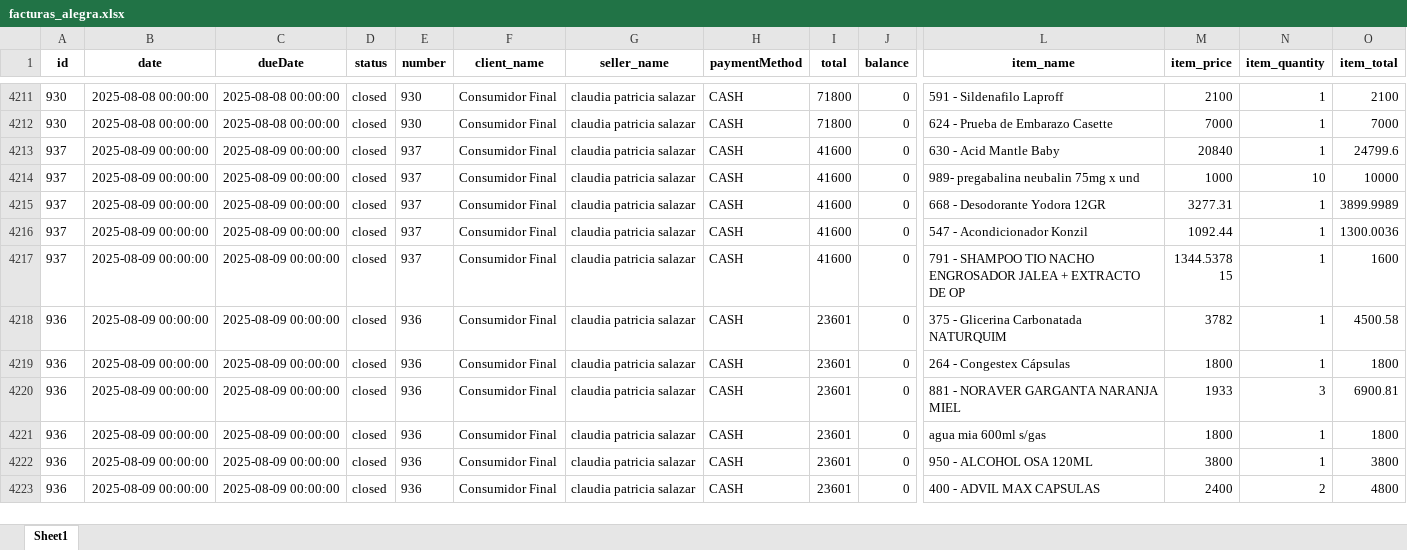
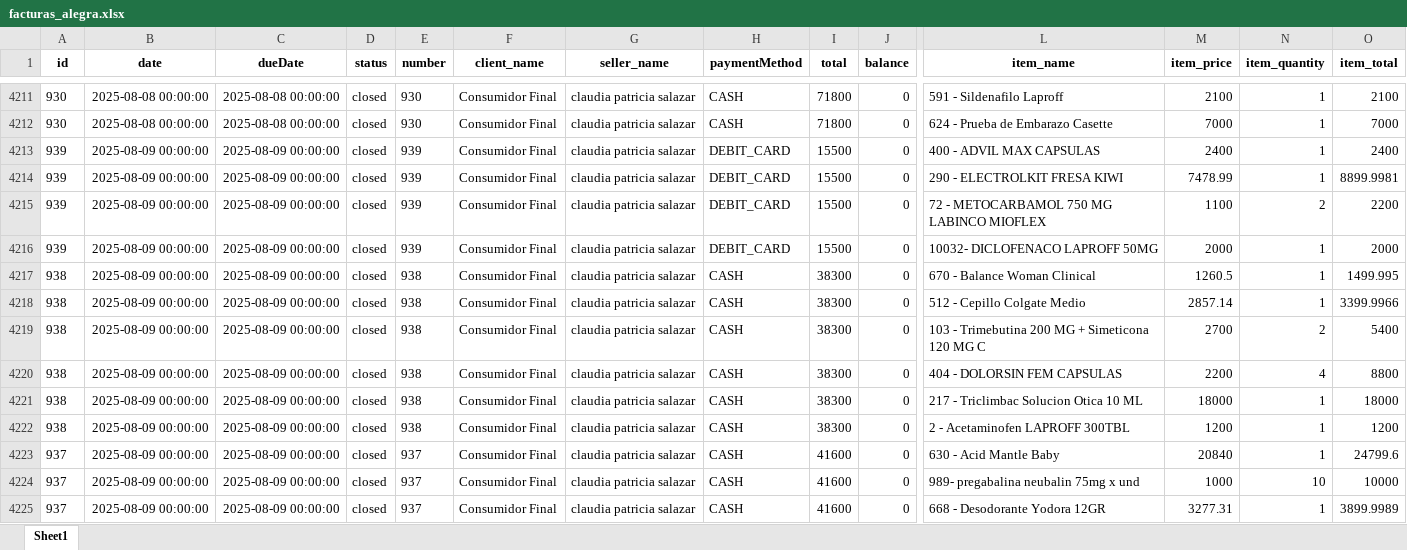
Before and after one commit to Sg0820/actualizar-facturas-alegra, an Excel workbook: facturas_alegra.xlsx, sheet Sheet1, drawn as a sheet; only a part is shown, gaps mark what is left out; the shorter side is filled out with more unchanged rows; values as stored, in another font and other column widths than the file's, no borders; rows hold the shown columns only; the diff names each change by its address in the sheet, - before the commit and + after, or states it on an @@ line.

```diff
--- a/facturas_alegra.xlsx (sheet Sheet1)
+++ b/facturas_alegra.xlsx (sheet Sheet1)
+row 4213: 939 | 2025-08-09 00:00:00 | 2025-08-09 00:00:00 | closed | 939 | Consumidor Final | claudia patricia salazar | DEBIT_CARD | 15500 | 0 | 400 - ADVIL MAX CAPSULAS | 2400 | 1 | 2400
+row 4214: 939 | 2025-08-09 00:00:00 | 2025-08-09 00:00:00 | closed | 939 | Consumidor Final | claudia patricia salazar | DEBIT_CARD | 15500 | 0 | 290 - ELECTROLKIT FRESA KIWI | 7478.99 | 1 | 8899.9981
+row 4215: 939 | 2025-08-09 00:00:00 | 2025-08-09 00:00:00 | closed | 939 | Consumidor Final | claudia patricia salazar | DEBIT_CARD | 15500 | 0 | 72 - METOCARBAMOL 750 MG LABINCO MIOFLEX | 1100 | 2 | 2200
+row 4216: 939 | 2025-08-09 00:00:00 | 2025-08-09 00:00:00 | closed | 939 | Consumidor Final | claudia patricia salazar | DEBIT_CARD | 15500 | 0 | 10032- DICLOFENACO LAPROFF 50MG | 2000 | 1 | 2000
+row 4217: 938 | 2025-08-09 00:00:00 | 2025-08-09 00:00:00 | closed | 938 | Consumidor Final | claudia patricia salazar | CASH | 38300 | 0 | 670 - Balance Woman Clinical | 1260.5 | 1 | 1499.995
+row 4218: 938 | 2025-08-09 00:00:00 | 2025-08-09 00:00:00 | closed | 938 | Consumidor Final | claudia patricia salazar | CASH | 38300 | 0 | 512 - Cepillo Colgate Medio | 2857.14 | 1 | 3399.9966
+row 4219: 938 | 2025-08-09 00:00:00 | 2025-08-09 00:00:00 | closed | 938 | Consumidor Final | claudia patricia salazar | CASH | 38300 | 0 | 103 - Trimebutina 200 MG + Simeticona 120 MG C | 2700 | 2 | 5400
+row 4220: 938 | 2025-08-09 00:00:00 | 2025-08-09 00:00:00 | closed | 938 | Consumidor Final | claudia patricia salazar | CASH | 38300 | 0 | 404 - DOLORSIN FEM CAPSULAS | 2200 | 4 | 8800
+row 4221: 938 | 2025-08-09 00:00:00 | 2025-08-09 00:00:00 | closed | 938 | Consumidor Final | claudia patricia salazar | CASH | 38300 | 0 | 217 - Triclimbac Solucion Otica 10 ML | 18000 | 1 | 18000
+row 4222: 938 | 2025-08-09 00:00:00 | 2025-08-09 00:00:00 | closed | 938 | Consumidor Final | claudia patricia salazar | CASH | 38300 | 0 | 2 - Acetaminofen LAPROFF 300TBL | 1200 | 1 | 1200
```
Also changed, not shown: inventario_alegra.xlsx.
